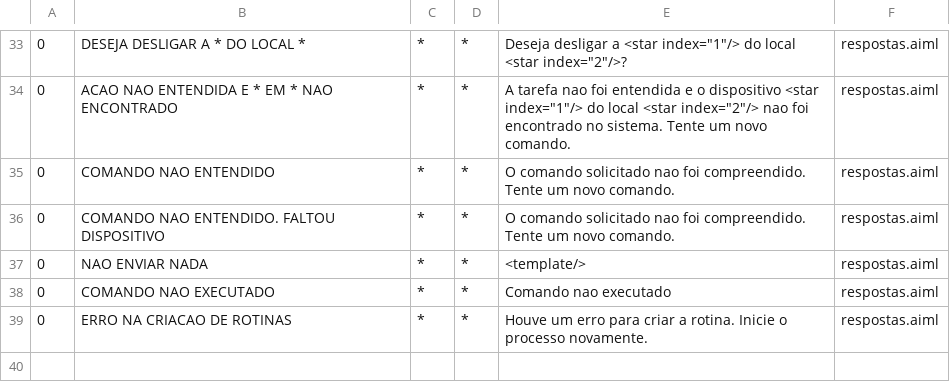
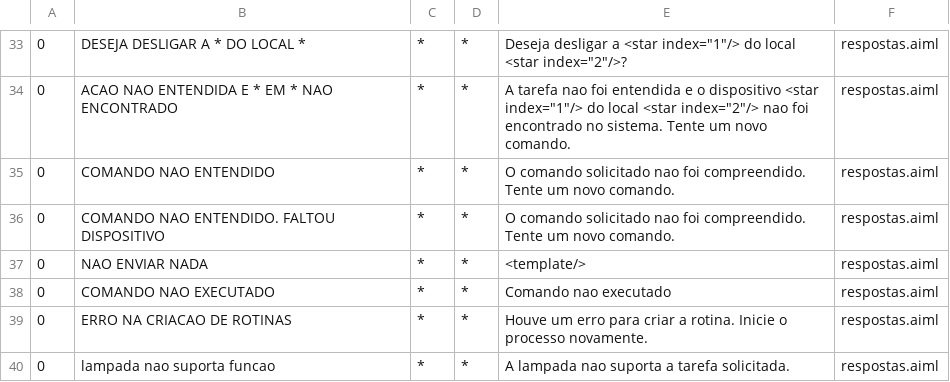
Before and after one commit to MottaLuiz/TCC, a CSV file: src/main/bots/conhecimentodialogo/aimlif/respostas.aiml.csv, drawn as a sheet; only a part is shown, gaps mark what is left out.

```diff
--- a/src/main/bots/conhecimentodialogo/aimlif/respostas.aiml.csv
+++ b/src/main/bots/conhecimentodialogo/aimlif/respostas.aiml.csv
@@ -39 +39,2 @@
 0,ERRO NA CRIACAO DE ROTINAS,*,*,Houve um erro para criar a rotina. Inicie o processo novamente.,respostas.aiml
+0,lampada nao suporta funcao,*,*,A lampada nao suporta a tarefa solicitada.,respostas.aiml
```
Also changed, not shown: 2 other files.
